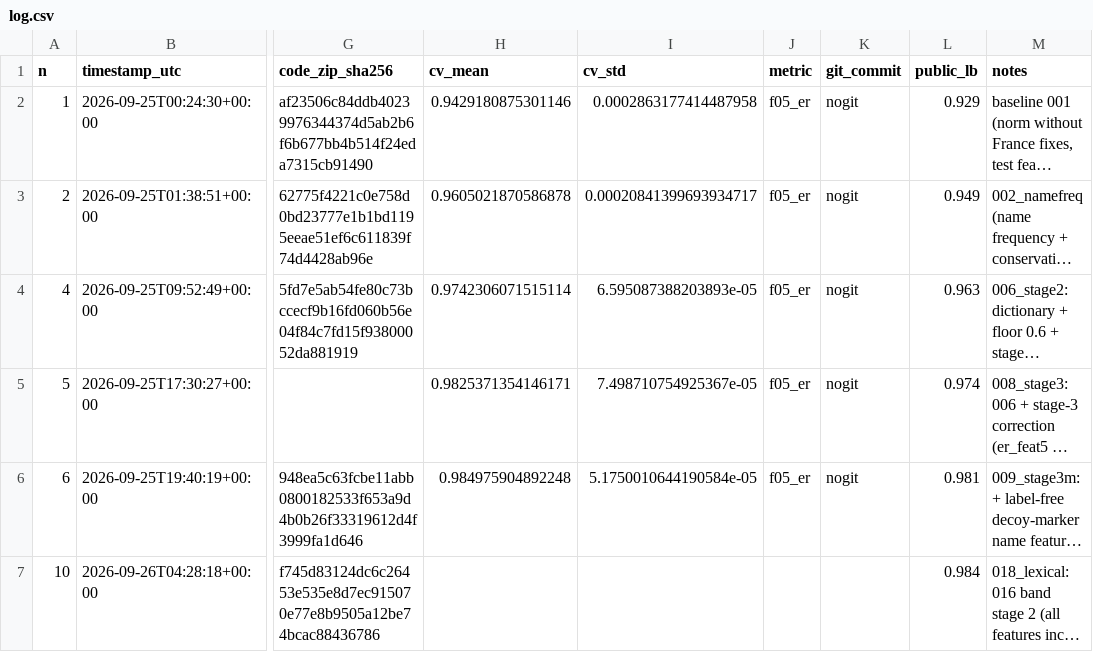
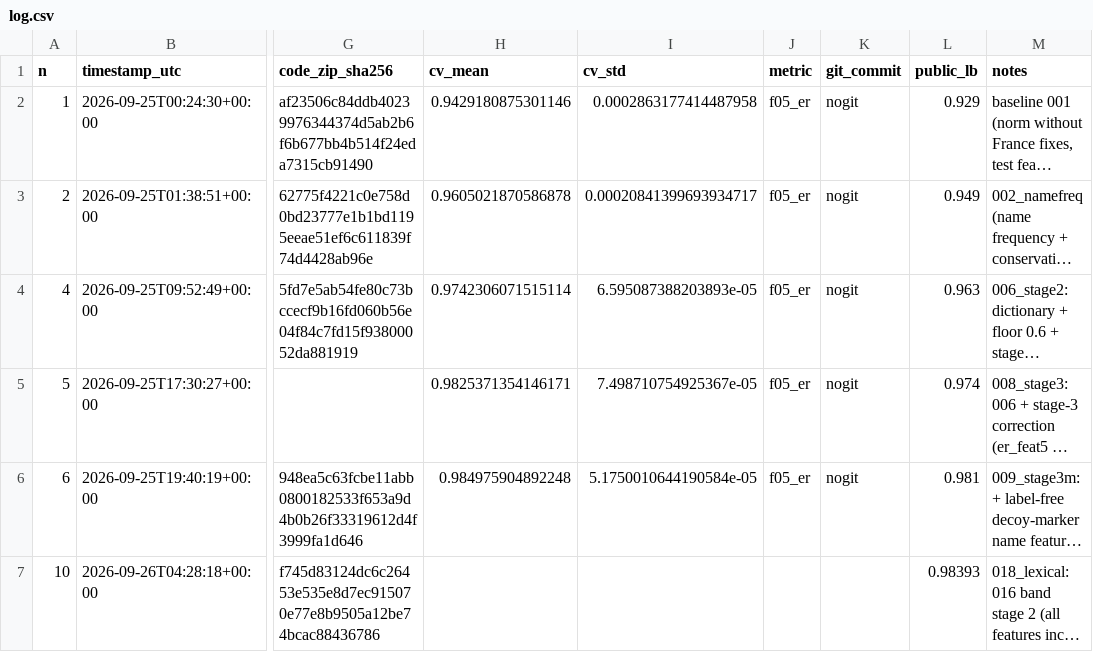
Before and after one commit to iAnmolAgarwal/amazon-ml-challenge-2026, a CSV file: submissions/archive/log.csv, drawn as a sheet; only a part is shown, gaps mark what is left out; long unchanged cells end in …; the diff names each change by its address in the sheet, - before the commit and + after, or states it on an @@ line.

```diff
--- a/submissions/archive/log.csv
+++ b/submissions/archive/log.csv
-L7 (public_lb): 0.984
+L7 (public_lb): 0.98393
```
Also changed, not shown: 1 other file.
